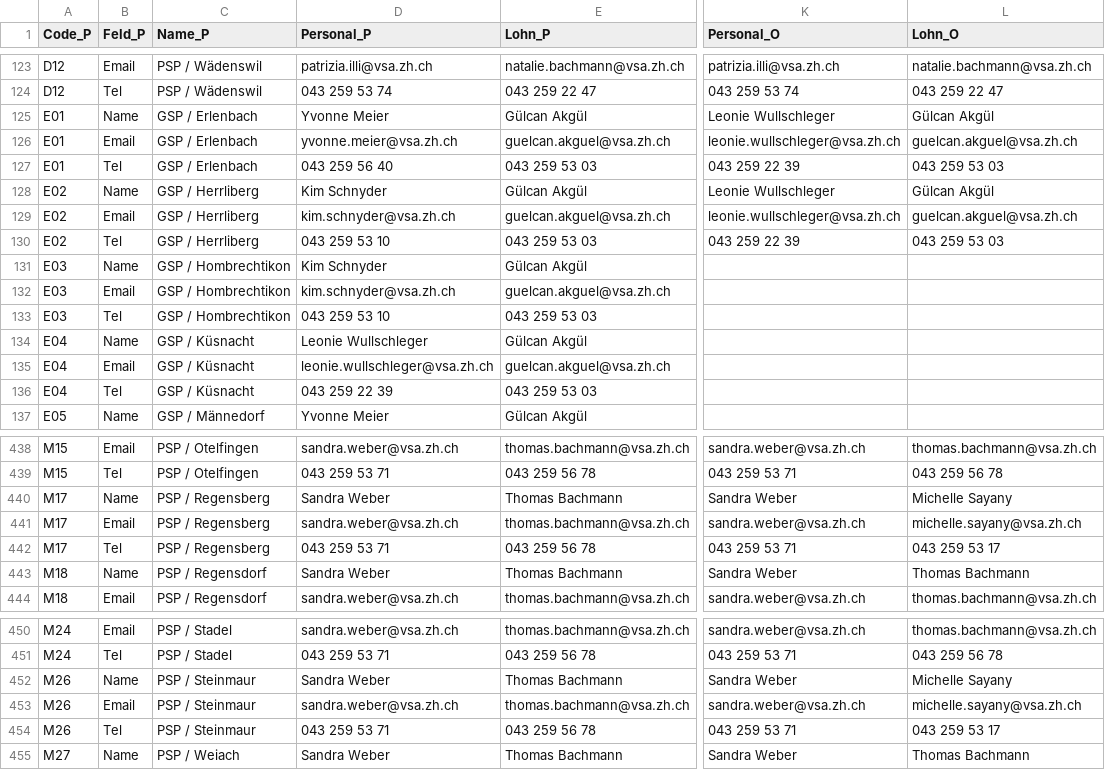
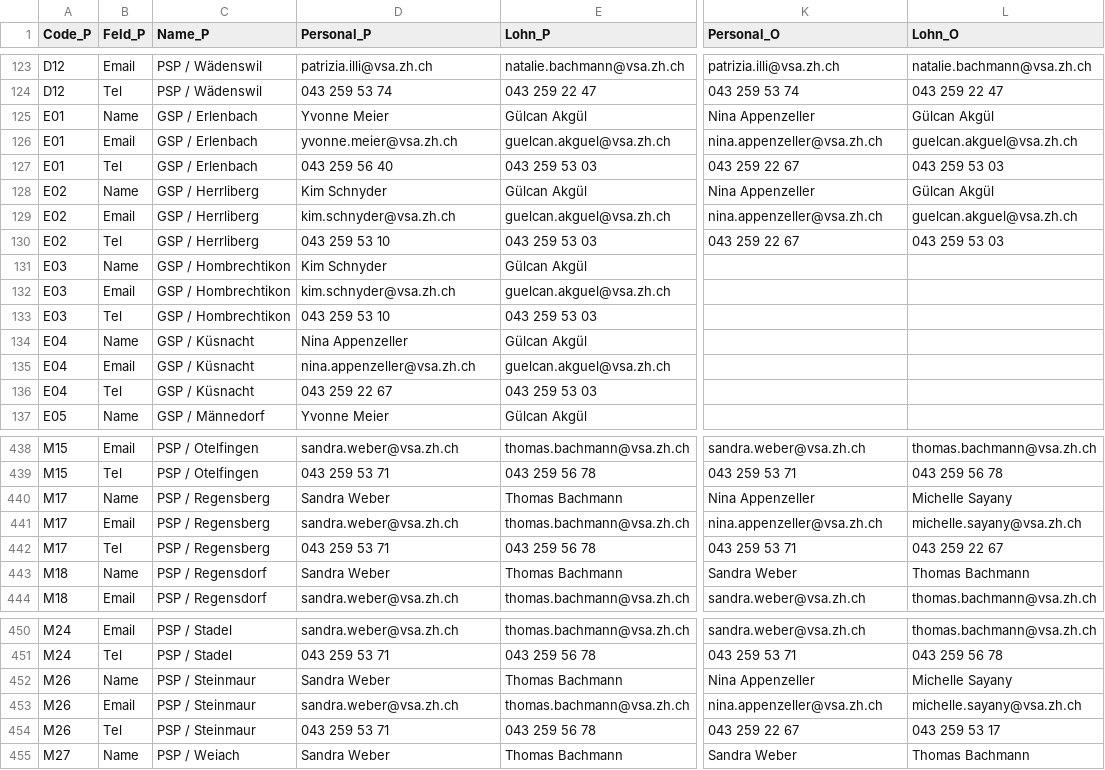
Before and after one commit to statistikZH/Visualisierung_VSAKarte, a CSV file: Data/VSA_Kantonskarte.csv, drawn as a sheet; only a part is shown, gaps mark what is left out; the diff covers the shown part only; the diff names each change by its address in the sheet, - before the commit and + after, or states it on an @@ line.

```diff
--- a/Data/VSA_Kantonskarte.csv
+++ b/Data/VSA_Kantonskarte.csv
-K125 (Personal_O): Leonie Wullschleger
+K125 (Personal_O): Nina Appenzeller
-K126 (Personal_O): leonie.wullschleger@vsa.zh.ch
+K126 (Personal_O): nina.appenzeller@vsa.zh.ch
-K127 (Personal_O): 043 259 22 39
+K127 (Personal_O): 043 259 22 67
-K128 (Personal_O): Leonie Wullschleger
+K128 (Personal_O): Nina Appenzeller
-K129 (Personal_O): leonie.wullschleger@vsa.zh.ch
+K129 (Personal_O): nina.appenzeller@vsa.zh.ch
-K130 (Personal_O): 043 259 22 39
+K130 (Personal_O): 043 259 22 67
-D134 (Personal_P): Leonie Wullschleger
+D134 (Personal_P): Nina Appenzeller
-D135 (Personal_P): leonie.wullschleger@vsa.zh.ch
+D135 (Personal_P): nina.appenzeller@vsa.zh.ch
-D136 (Personal_P): 043 259 22 39
+D136 (Personal_P): 043 259 22 67
-K440 (Personal_O): Sandra Weber
+K440 (Personal_O): Nina Appenzeller
-K441 (Personal_O): sandra.weber@vsa.zh.ch
+K441 (Personal_O): nina.appenzeller@vsa.zh.ch
-L442 (Lohn_O): 043 259 53 17
+L442 (Lohn_O): 043 259 22 67
-K452 (Personal_O): Sandra Weber
+K452 (Personal_O): Nina Appenzeller
-K453 (Personal_O): sandra.weber@vsa.zh.ch
+K453 (Personal_O): nina.appenzeller@vsa.zh.ch
-K454 (Personal_O): 043 259 53 71
+K454 (Personal_O): 043 259 22 67
```
Also changed, not shown: 21 edited cells elsewhere in this file.
